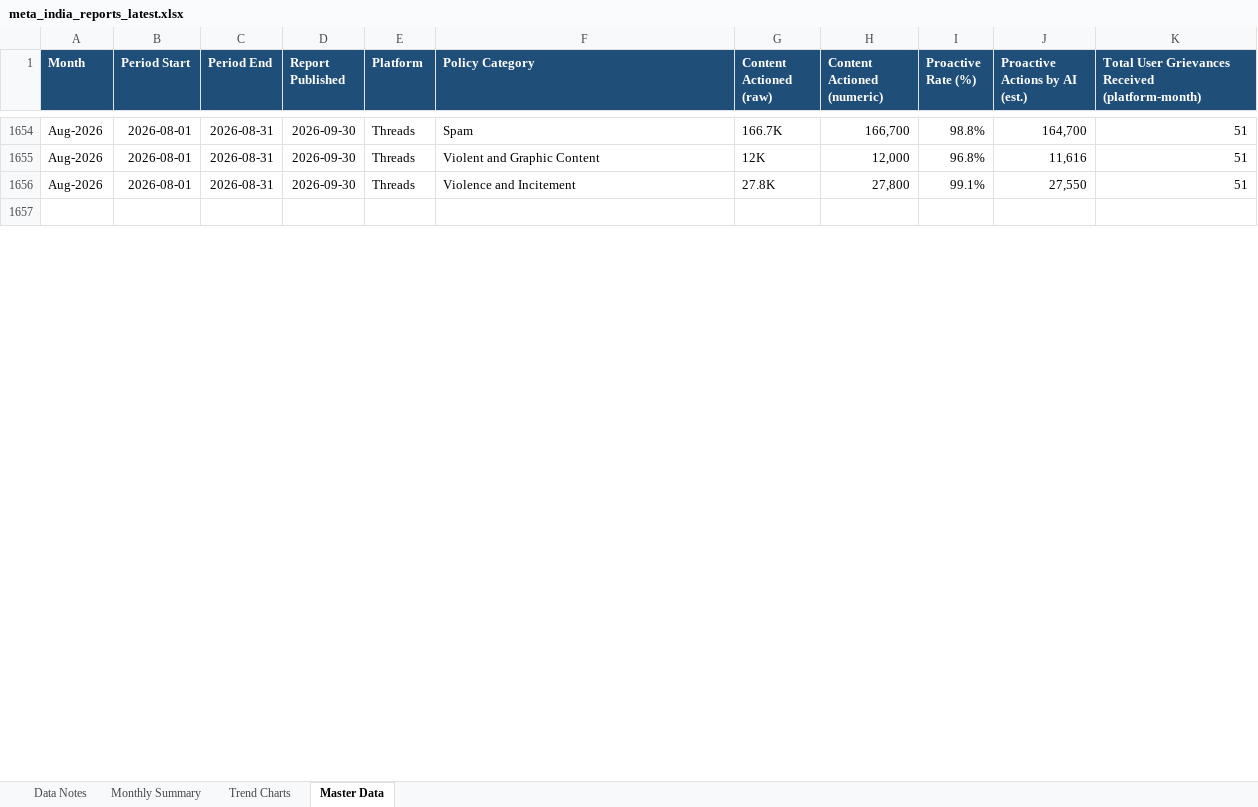
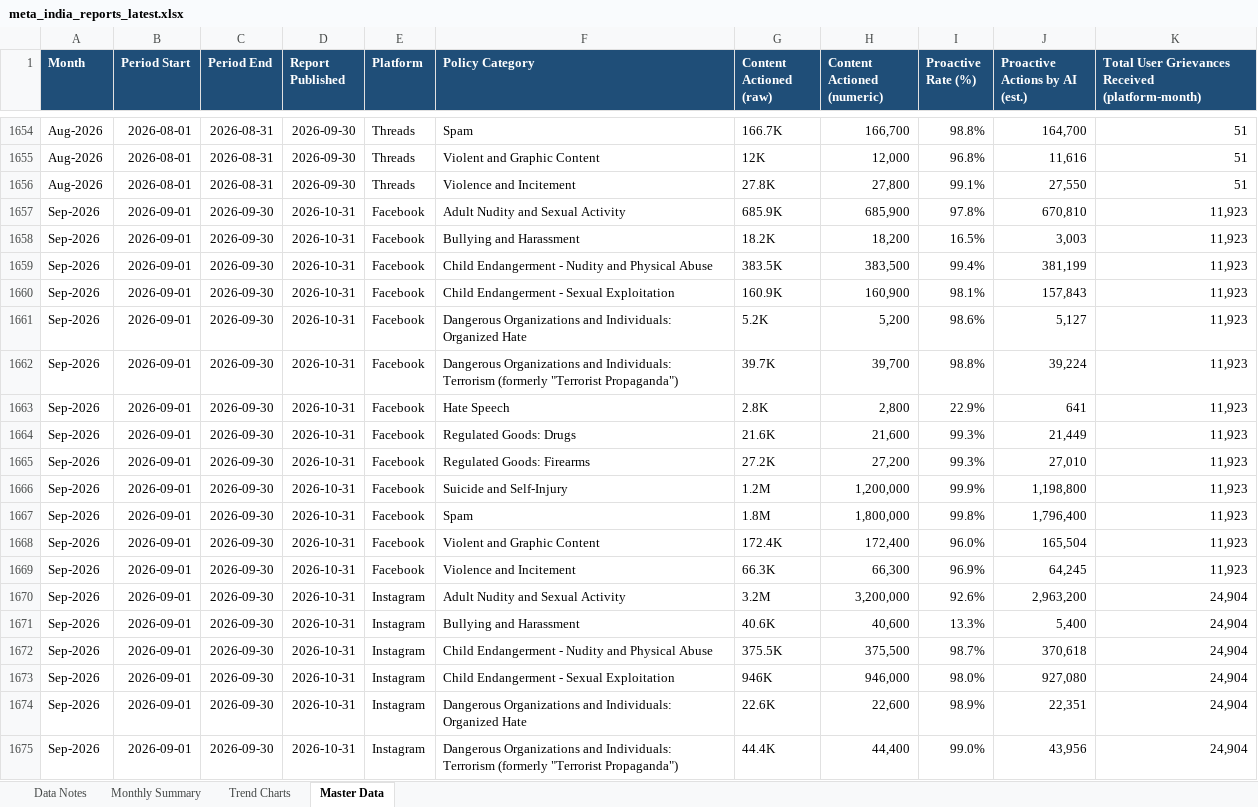
Before and after one commit to HridayUpadhyaya/MetaReportsExtractorFinal, an Excel workbook: docs/downloads/meta_india_reports_latest.xlsx, sheet Master Data, drawn as a sheet; only a part is shown, gaps mark what is left out; the shorter side is filled out with more unchanged rows; values as stored, in another font and other column widths than the file's, no borders; the diff covers the shown part only; the diff names each change by its address in the sheet, - before the commit and + after, or states it on an @@ line.

```diff
--- a/docs/downloads/meta_india_reports_latest.xlsx (sheet Master Data)
+++ b/docs/downloads/meta_india_reports_latest.xlsx (sheet Master Data)
+row 1657: Sep-2026 | 2026-09-01 | 2026-09-30 | 2026-10-31 | Facebook | Adult Nudity and Sexual Activity | 685.9K | 685,900 | 97.8% | 670,810 | 11,923
+row 1658: Sep-2026 | 2026-09-01 | 2026-09-30 | 2026-10-31 | Facebook | Bullying and Harassment | 18.2K | 18,200 | 16.5% | 3,003 | 11,923
+row 1659: Sep-2026 | 2026-09-01 | 2026-09-30 | 2026-10-31 | Facebook | Child Endangerment - Nudity and Physical Abuse | 383.5K | 383,500 | 99.4% | 381,199 | 11,923
+row 1660: Sep-2026 | 2026-09-01 | 2026-09-30 | 2026-10-31 | Facebook | Child Endangerment - Sexual Exploitation | 160.9K | 160,900 | 98.1% | 157,843 | 11,923
+row 1661: Sep-2026 | 2026-09-01 | 2026-09-30 | 2026-10-31 | Facebook | Dangerous Organizations and Individuals: Organized Hate | 5.2K | 5,200 | 98.6% | 5,127 | 11,923
+row 1662: Sep-2026 | 2026-09-01 | 2026-09-30 | 2026-10-31 | Facebook | Dangerous Organizations and Individuals: Terrorism (formerly "Terrorist Propaganda") | 39.7K | 39,700 | 98.8% | 39,224 | 11,923
+row 1663: Sep-2026 | 2026-09-01 | 2026-09-30 | 2026-10-31 | Facebook | Hate Speech | 2.8K | 2,800 | 22.9% | 641 | 11,923
+row 1664: Sep-2026 | 2026-09-01 | 2026-09-30 | 2026-10-31 | Facebook | Regulated Goods: Drugs | 21.6K | 21,600 | 99.3% | 21,449 | 11,923
+row 1665: Sep-2026 | 2026-09-01 | 2026-09-30 | 2026-10-31 | Facebook | Regulated Goods: Firearms | 27.2K | 27,200 | 99.3% | 27,010 | 11,923
+row 1666: Sep-2026 | 2026-09-01 | 2026-09-30 | 2026-10-31 | Facebook | Suicide and Self-Injury | 1.2M | 1,200,000 | 99.9% | 1,198,800 | 11,923
+row 1667: Sep-2026 | 2026-09-01 | 2026-09-30 | 2026-10-31 | Facebook | Spam | 1.8M | 1,800,000 | 99.8% | 1,796,400 | 11,923
+row 1668: Sep-2026 | 2026-09-01 | 2026-09-30 | 2026-10-31 | Facebook | Violent and Graphic Content | 172.4K | 172,400 | 96.0% | 165,504 | 11,923
+row 1669: Sep-2026 | 2026-09-01 | 2026-09-30 | 2026-10-31 | Facebook | Violence and Incitement | 66.3K | 66,300 | 96.9% | 64,245 | 11,923
+row 1670: Sep-2026 | 2026-09-01 | 2026-09-30 | 2026-10-31 | Instagram | Adult Nudity and Sexual Activity | 3.2M | 3,200,000 | 92.6% | 2,963,200 | 24,904
+row 1671: Sep-2026 | 2026-09-01 | 2026-09-30 | 2026-10-31 | Instagram | Bullying and Harassment | 40.6K | 40,600 | 13.3% | 5,400 | 24,904
+row 1672: Sep-2026 | 2026-09-01 | 2026-09-30 | 2026-10-31 | Instagram | Child Endangerment - Nudity and Physical Abuse | 375.5K | 375,500 | 98.7% | 370,618 | 24,904
+row 1673: Sep-2026 | 2026-09-01 | 2026-09-30 | 2026-10-31 | Instagram | Child Endangerment - Sexual Exploitation | 946K | 946,000 | 98.0% | 927,080 | 24,904
+row 1674: Sep-2026 | 2026-09-01 | 2026-09-30 | 2026-10-31 | Instagram | Dangerous Organizations and Individuals: Organized Hate | 22.6K | 22,600 | 98.9% | 22,351 | 24,904
+row 1675: Sep-2026 | 2026-09-01 | 2026-09-30 | 2026-10-31 | Instagram | Dangerous Organizations and Individuals: Terrorism (formerly "Terrorist Propaganda") | 44.4K | 44,400 | 99.0% | 43,956 | 24,904
```
Also changed, not shown: 20 added rows elsewhere in this sheet, sheet Monthly Summary, sheet Trend Charts, sheet Data Notes, charts or pictures, 3 other files.
